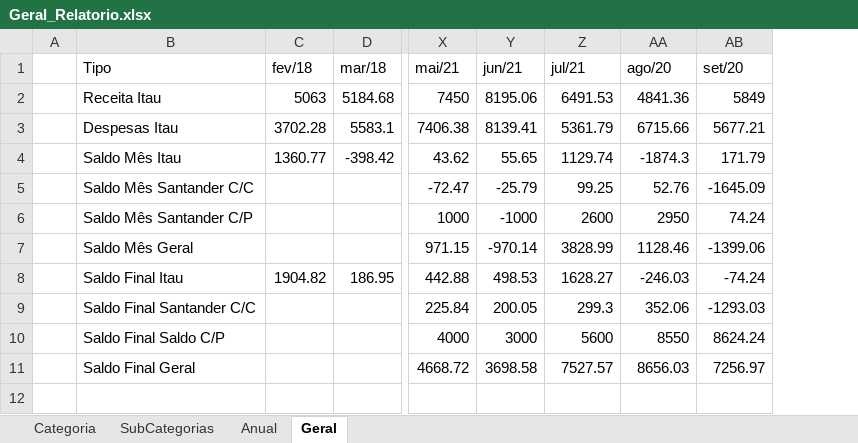
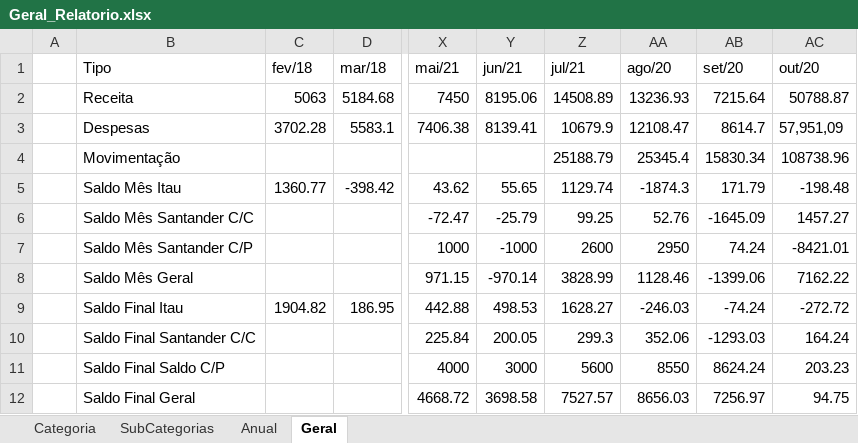
Before and after one commit to andrebonetti/Controle_Financeiro, an Excel workbook: Arquivos/Geral_Relatorio.xlsx, sheet Geral, drawn as a sheet; only a part is shown, gaps mark what is left out; values as stored, in another font and other column widths than the file's, no borders; charts and pictures and table styles not drawn; addresses are those after the commit; rows hold the shown columns only; the diff names each change by its address in the sheet, - before the commit and + after, or states it on an @@ line.

```diff
--- a/Arquivos/Geral_Relatorio.xlsx (sheet Geral)
+++ b/Arquivos/Geral_Relatorio.xlsx (sheet Geral)
+column AC (out/20), rows 2-3: 50788.87 | 57,951,09; rows 5-12: -198.48 | 1457.27 | -8421.01 | 7162.22 | -272.72 | 164.24 | 203.23 | 94.75
-B2 (Tipo): Receita Itau
+B2 (Tipo): Receita
-Z2 (jul/21): 6491.53
+Z2 (jul/21): 14508.89
-AA2 (ago/20): 4841.36
+AA2 (ago/20): 13236.93
-AB2 (set/20): 5849
+AB2 (set/20): 7215.64
-B3 (Tipo): Despesas Itau
+B3 (Tipo): Despesas
-Z3 (jul/21): 5361.79
+Z3 (jul/21): 10679.9
-AA3 (ago/20): 6715.66
+AA3 (ago/20): 12108.47
-AB3 (set/20): 5677.21
+AB3 (set/20): 8614.7
+row 4:  | Movimentação |  |  |  |  | 25188.79 | 25345.4 | 15830.34 | 108738.96
```
Also changed, not shown: sheet Categoria, formulas that keep their value, charts or pictures, Arquivos/Acerto AP.xlsx, 11 other files.
